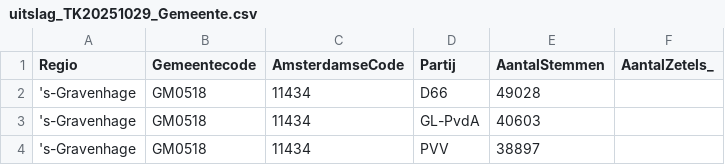
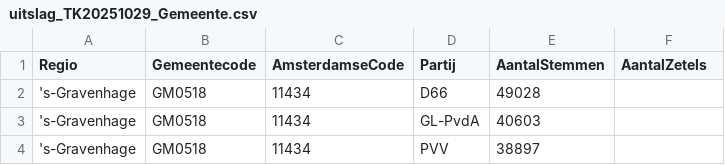
Before and after one commit to rcsmit/streamlit_scripts, a CSV file: input/uitslag_TK20251029_Gemeente.csv, drawn as a sheet; only a part is shown.

Commit message:
,.,

```diff
--- a/input/uitslag_TK20251029_Gemeente.csv
+++ b/input/uitslag_TK20251029_Gemeente.csv
@@ -1,2 +1,2 @@
-Regio,Gemeentecode,AmsterdamseCode,Partij,AantalStemmen,AantalZetels_,
+Regio,Gemeentecode,AmsterdamseCode,Partij,AantalStemmen,AantalZetels,
 's-Gravenhage,GM0518,11434,D66,49028,,
```
